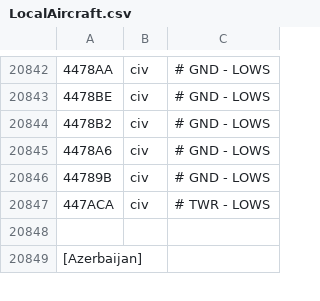
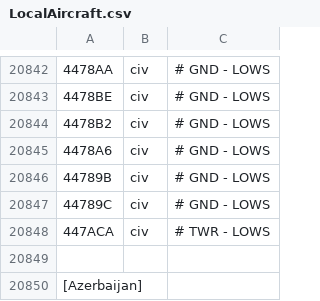
Before and after one commit to rikgale/LocalAircraft, a CSV file: LocalAircraft.csv, drawn as a sheet; only a part is shown, gaps mark what is left out; the diff names each change by its address in the sheet, - before the commit and + after, or states it on an @@ line.

Commit message:
Update LocalAircraft.csv

```diff
--- a/LocalAircraft.csv
+++ b/LocalAircraft.csv
+row 20847: 44789C | civ | # GND - LOWS
```
